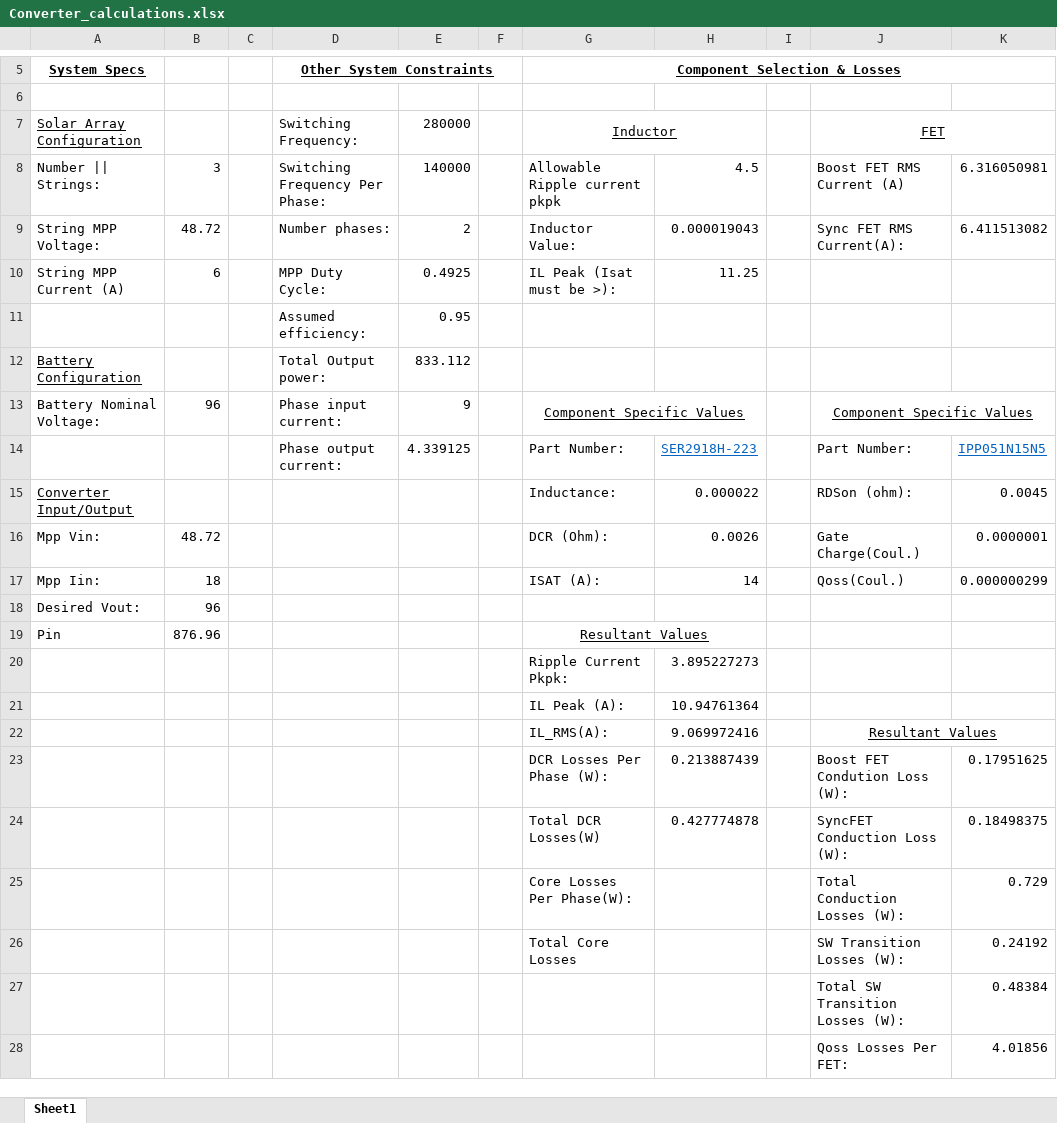
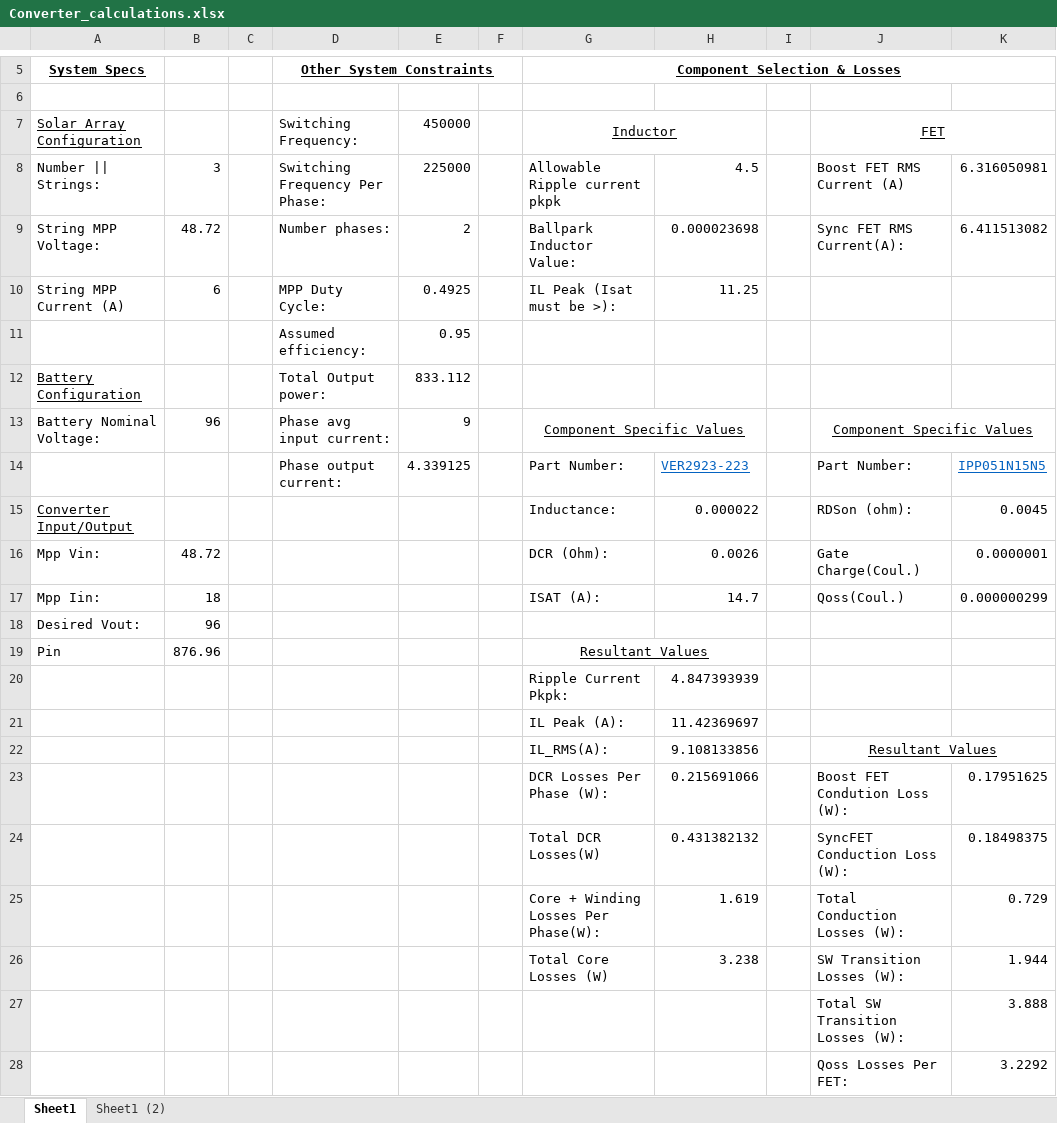
Before and after one commit to badgerloop-software/solar_car_hardware, an Excel workbook: MPPT/design/Converter_calculations.xlsx, sheet Sheet1, drawn as a sheet; only a part is shown, gaps mark what is left out; values as stored, in another font and other column widths than the file's, no borders; removed rows and columns are numbered as before the commit, all else as after; the diff names each change by its address in the sheet, - before the commit and + after, or states it on an @@ line.

```diff
--- a/MPPT/design/Converter_calculations.xlsx (sheet Sheet1)
+++ b/MPPT/design/Converter_calculations.xlsx (sheet Sheet1)
+sheet tab: Sheet1 (2)
-E7: 280000
+E7: 450000
-E8: 140000
+E8: 225000
-G9: Inductor Value:
+G9: Ballpark Inductor Value:
-H9: 0.000019043
+H9: 0.000023698
-D13: Phase input current:
+D13: Phase avg input current:
-H14: SER2918H-223
+H14: VER2923-223
-H17: 14
+H17: 14.7
-H20: 3.895227273
+H20: 4.847393939
-H21: 10.94761364
+H21: 11.42369697
-H22: 9.069972416
+H22: 9.108133856
-H23: 0.213887439
+H23: 0.215691066
-H24: 0.427774878
+H24: 0.431382132
-G25: Core Losses Per Phase(W):
+G25: Core + Winding Losses Per Phase(W):
-H25: (empty)
+H25: 1.619
-row 26:  |  |  |  |  |  | Total Core Losses |  |  | SW Transition Losses (W): | 0.24192
-row 27:  |  |  |  |  |  |  |  |  | Total SW Transition Losses (W): | 0.48384
-row 28:  |  |  |  |  |  |  |  |  | Qoss Losses Per FET: | 4.01856
+row 26:  |  |  |  |  |  | Total Core Losses (W) | 3.238 |  | SW Transition Losses (W): | 1.944
+row 27:  |  |  |  |  |  |  |  |  | Total SW Transition Losses (W): | 3.888
+row 28:  |  |  |  |  |  |  |  |  | Qoss Losses Per FET: | 3.2292
```
Also changed, not shown: 2 other files.
